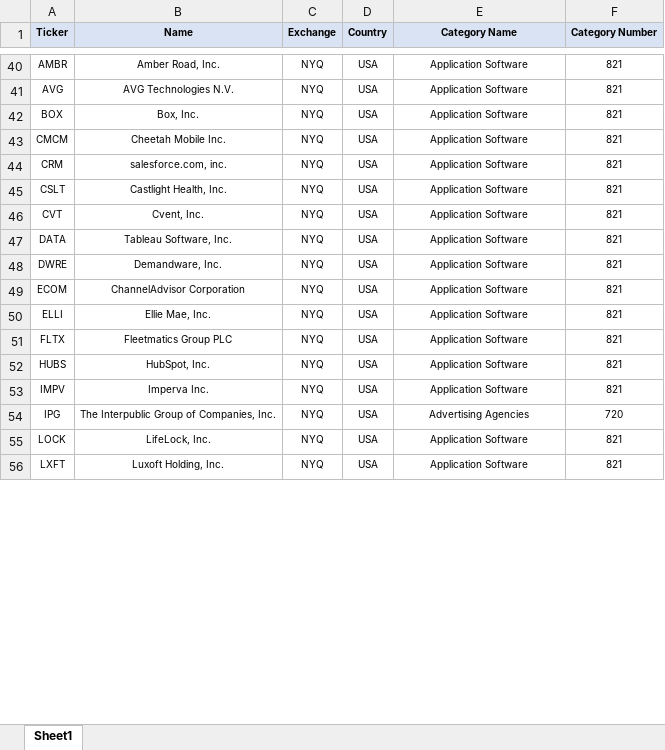
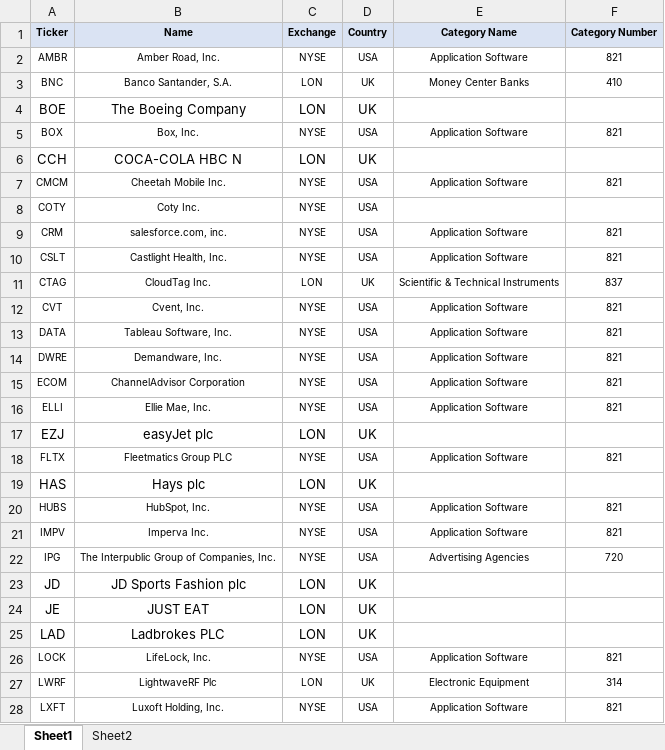
Before and after one commit to CarlitosDev/flaskPythonInteraction, an Excel workbook: listOfTickers.xlsx, sheet Sheet1, drawn as a sheet; only a part is shown, gaps mark what is left out; values as stored, in another font and other column widths than the file's, no borders; removed rows and columns are numbered as before the commit, all else as after; the diff covers the shown part only; the diff names each change by its address in the sheet, - before the commit and + after, or states it on an @@ line.

Commit message:
Save the tickers in xlsx format

```diff
--- a/listOfTickers.xlsx (sheet Sheet1)
+++ b/listOfTickers.xlsx (sheet Sheet1)
+sheet tab: Sheet2
-C2 (Exchange): NYQ
+C2 (Exchange): NYSE
-row 41: AVG | AVG Technologies N.V. | NYQ | USA | Application Software | 821
+row 3: BNC | Banco Santander, S.A. | LON | UK | Money Center Banks | 410
+row 4: BOE | The Boeing Company | LON | UK
-C5 (Exchange): NYQ
+C5 (Exchange): NYSE
+row 6: CCH | COCA-COLA HBC N | LON | UK
-C7 (Exchange): NYQ
+C7 (Exchange): NYSE
+row 8: COTY | Coty Inc. | NYSE | USA
-C9:C10 (Exchange): NYQ
+C9:C10 (Exchange): NYSE
+row 11: CTAG | CloudTag Inc. | LON | UK | Scientific & Technical Instruments | 837
-C12:C16 (Exchange): NYQ
+C12:C16 (Exchange): NYSE
+row 17: EZJ | easyJet plc | LON | UK
-C18 (Exchange): NYQ
+C18 (Exchange): NYSE
+row 19: HAS | Hays plc | LON | UK
-C20:C22 (Exchange): NYQ
+C20:C22 (Exchange): NYSE
+row 23: JD | JD Sports Fashion plc | LON | UK
+row 24: JE | JUST EAT | LON | UK
+row 25: LAD | Ladbrokes PLC | LON | UK
-C26 (Exchange): NYQ
+C26 (Exchange): NYSE
+row 27: LWRF | LightwaveRF Plc | LON | UK | Electronic Equipment | 314
-C28 (Exchange): NYQ
+C28 (Exchange): NYSE
```
Also changed, not shown: 21 added rows, 53 removed rows, 2 moved rows and 24 edited cells elsewhere in this sheet, 7 other files.
